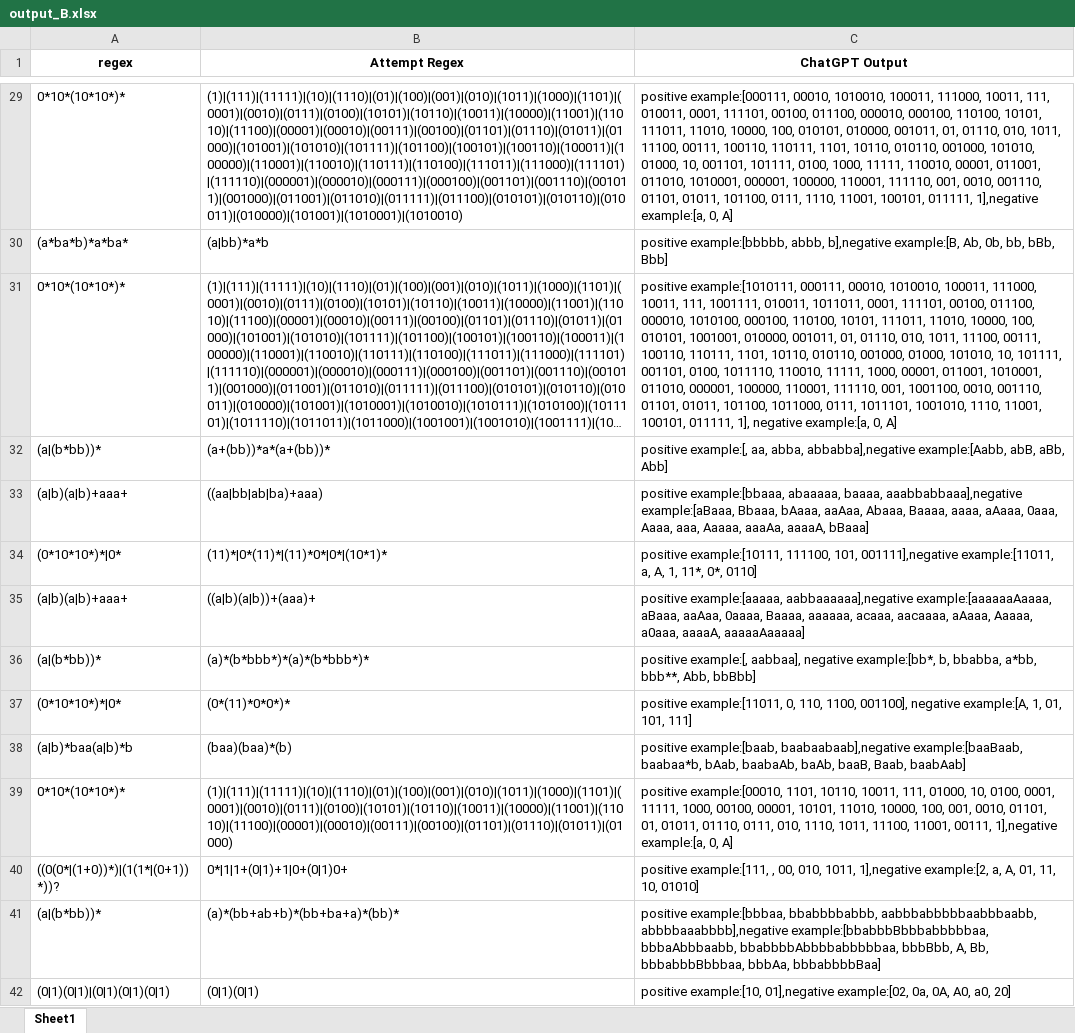
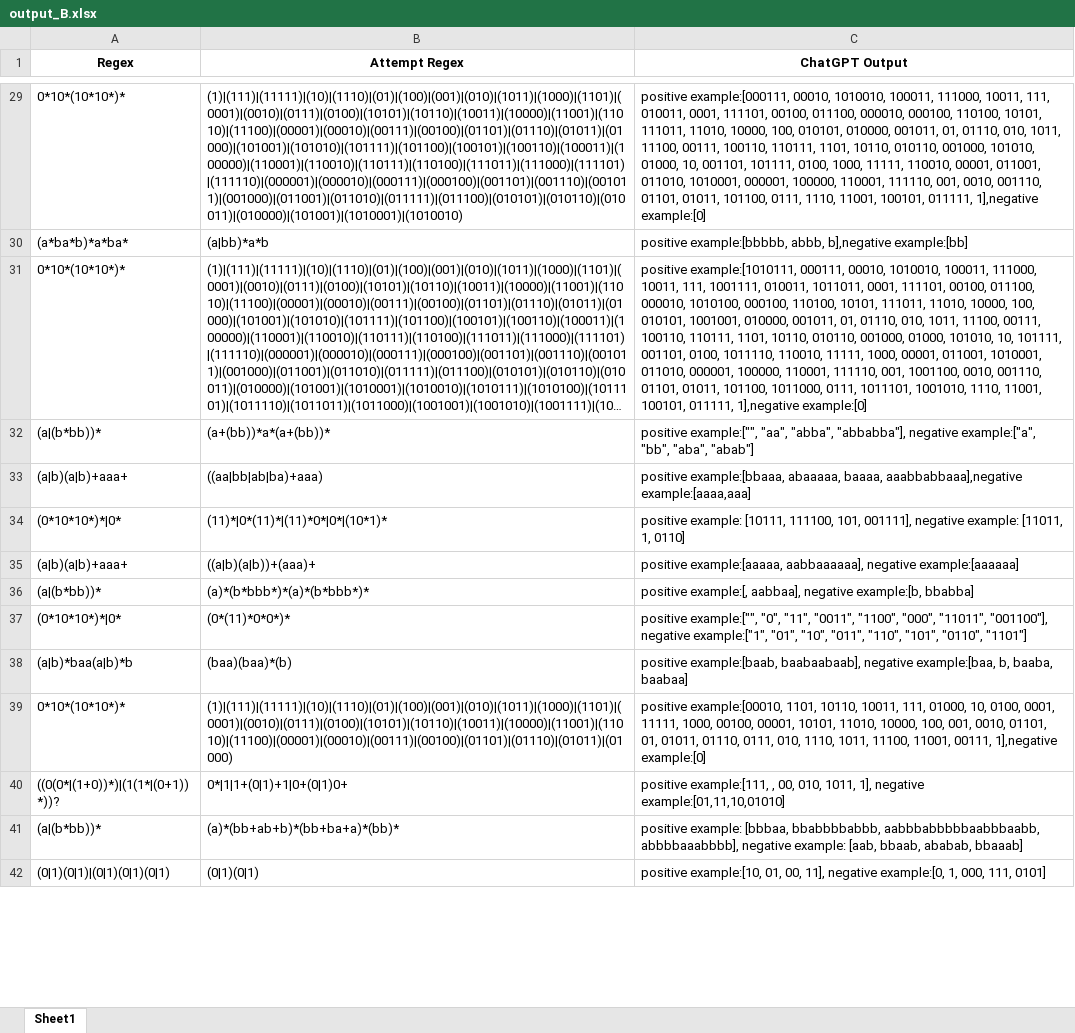
Before and after one commit to lmh1024-dev/Coverage, an Excel workbook: Data/LLM result/LLM_generate_strings/DeepSeek/DeepSeek with MutRex/output_B.xlsx, sheet Sheet1, drawn as a sheet; only a part is shown, gaps mark what is left out; long unchanged cells end in …; values as stored, in another font and other column widths than the file's, no borders; the diff covers the shown part only; the diff names each change by its address in the sheet, - before the commit and + after, or states it on an @@ line.

```diff
--- a/Data/LLM result/LLM_generate_strings/DeepSeek/DeepSeek with MutRex/output_B.xlsx (sheet Sheet1)
+++ b/Data/LLM result/LLM_generate_strings/DeepSeek/DeepSeek with MutRex/output_B.xlsx (sheet Sheet1)
-A1: regex
+A1: Regex
-C29 (ChatGPT Output): …011111, 1],negative example:[a, 0, A]
+C29 (ChatGPT Output): …011111, 1],negative example:[0]
-C30 (ChatGPT Output): …abbb, b],negative example:[B, Ab, 0b, bb, bBb, Bbb]
+C30 (ChatGPT Output): …abbb, b],negative example:[bb]
-C31 (ChatGPT Output): …100101, 011111, 1], negative example:[a, 0, A]
+C31 (ChatGPT Output): …100101, 011111, 1],negative example:[0]
-C32 (ChatGPT Output): positive example:[, aa, abba, abbabba],negative example:[Aabb, abB, aBb, Abb]
+C32 (ChatGPT Output): positive example:["", "aa", "abba", "abbabba"], negative example:["a", "bb", "aba", "abab"]
-C33 (ChatGPT Output): …baaaa, aaabbabbaaa],negative example:[aBaaa, Bbaaa, bAaaa, aaAaa, Abaaa, Baaaa, aaaa, aAaaa, 0aaa, Aaaa, aaa, Aaaaa, aaaAa, aaaaA, bBaaa]
+C33 (ChatGPT Output): …baaaa, aaabbabbaaa],negative example:[aaaa,aaa]
-C34 (ChatGPT Output): positive example:[10111, 111100, 101, 001111],negative example:[11011, a, A, 1, 11*, 0*, 0110]
+C34 (ChatGPT Output): positive example: [10111, 111100, 101, 001111], negative example: [11011, 1, 0110]
-C35 (ChatGPT Output): positive example:[aaaaa, aabbaaaaaa],negative example:[aaaaaaAaaaa, aBaaa, aaAaa, 0aaaa, Baaaa, aaaaaa, acaaa, aacaaaa, aAaaa, Aaaaa, a0aaa, aaaaA, aaaaaAaaaaa]
+C35 (ChatGPT Output): positive example:[aaaaa, aabbaaaaaa], negative example:[aaaaaa]
-C36 (ChatGPT Output): …aabbaa], negative example:[bb*, b, bbabba, a*bb, bbb**, Abb, bbBbb]
+C36 (ChatGPT Output): …aabbaa], negative example:[b, bbabba]
-C37 (ChatGPT Output): positive example:[11011, 0, 110, 1100, 001100], negative example:[A, 1, 01, 101, 111]
+C37 (ChatGPT Output): positive example:["", "0", "11", "0011", "1100", "000", "11011", "001100"], negative example:["1", "01", "10", "011", "110", "101", "0110", "1101"]
-C38 (ChatGPT Output): positive example:[baab, baabaabaab],negative example:[baaBaab, baabaa*b, bAab, baabaAb, baAb, baaB, Baab, baabAab]
+C38 (ChatGPT Output): positive example:[baab, baabaabaab], negative example:[baa, b, baaba, baabaa]
-C39 (ChatGPT Output): …00111, 1],negative example:[a, 0, A]
+C39 (ChatGPT Output): …00111, 1],negative example:[0]
-C40 (ChatGPT Output): …010, 1011, 1],negative example:[2, a, A, 01, 11, 10, 01010]
+C40 (ChatGPT Output): …010, 1011, 1], negative example:[01,11,10,01010]
-C41 (ChatGPT Output): positive example:[bbbaa, bbabbbbabbb, aabbbabbbbbaabbbaabb, abbbbaaabbbb],negative example:[bbabbbBbbbabbbbbaa, bbbaAbbbaabb, bbabbbbAbbbbabbbbbaa, bbbBbb, A, Bb, bbbabbbBbbbaa, bbbAa, bbbabbbbBaa]
+C41 (ChatGPT Output): positive example: [bbbaa, bbabbbbabbb, aabbbabbbbbaabbbaabb, abbbbaaabbbb], negative example: [aab, bbaab, ababab, bbaaab]
-C42 (ChatGPT Output): positive example:[10, 01],negative example:[02, 0a, 0A, A0, a0, 20]
+C42 (ChatGPT Output): positive example:[10, 01, 00, 11], negative example:[0, 1, 000, 111, 0101]
```
Also changed, not shown: 1495 edited cells elsewhere in this sheet, Data/LLM result/LLM_generate_strings/DeepSeek/DeepSeek with MutRex/output_A.xlsx, Data/LLM result/LLM_generate_strings/DeepSeek/DeepSeek with MutRex/output_D.xlsx, 15 other files.
